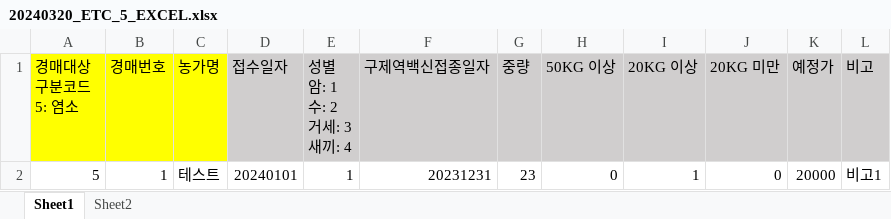
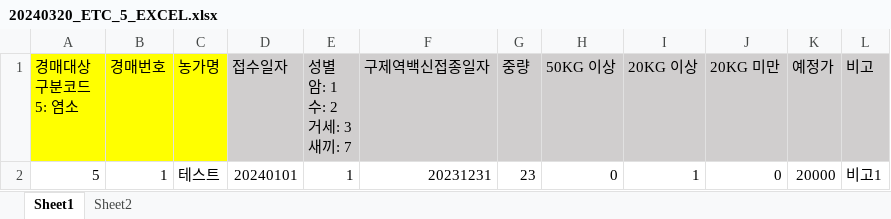
Before and after one commit to JungWon512/nhlvaca, an Excel workbook: src/main/resources/static/files/20240320_ETC_5_EXCEL.xlsx, sheet Sheet1, drawn as a sheet; values as stored, in another font and other column widths than the file's, no borders; ↵ is a line break in a cell; the diff names each change by its address in the sheet, - before the commit and + after, or states it on an @@ line.

Commit message:
[수정] 염소 템플릿 성별 컬럼
새끼 코드 4 -> 7

```diff
--- a/src/main/resources/static/files/20240320_ETC_5_EXCEL.xlsx (sheet Sheet1)
+++ b/src/main/resources/static/files/20240320_ETC_5_EXCEL.xlsx (sheet Sheet1)
-E1: 성별 ↵ 암: 1 ↵ 수: 2 ↵ 거세: 3 ↵ 새끼: 4
+E1: 성별 ↵ 암: 1 ↵ 수: 2 ↵ 거세: 3 ↵ 새끼: 7
```
